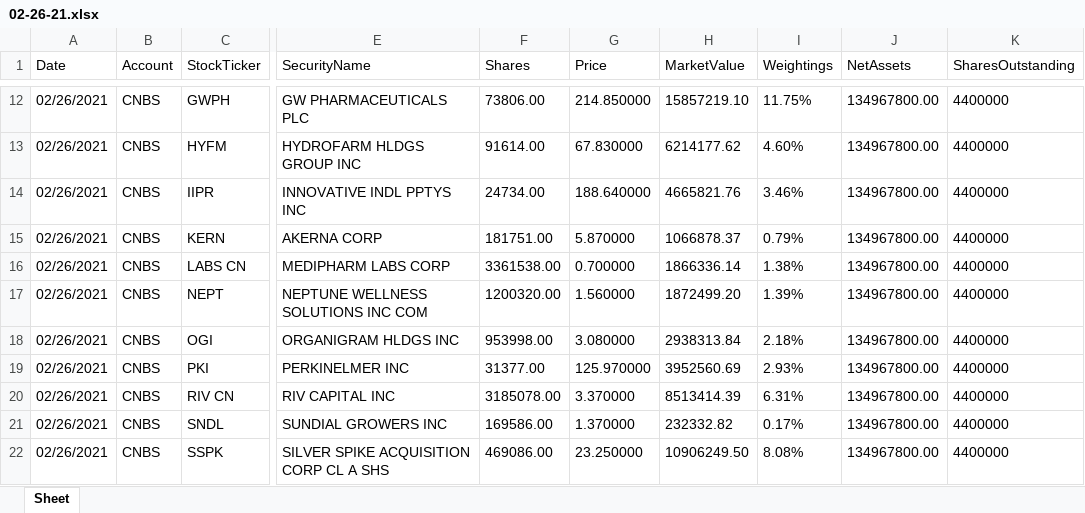
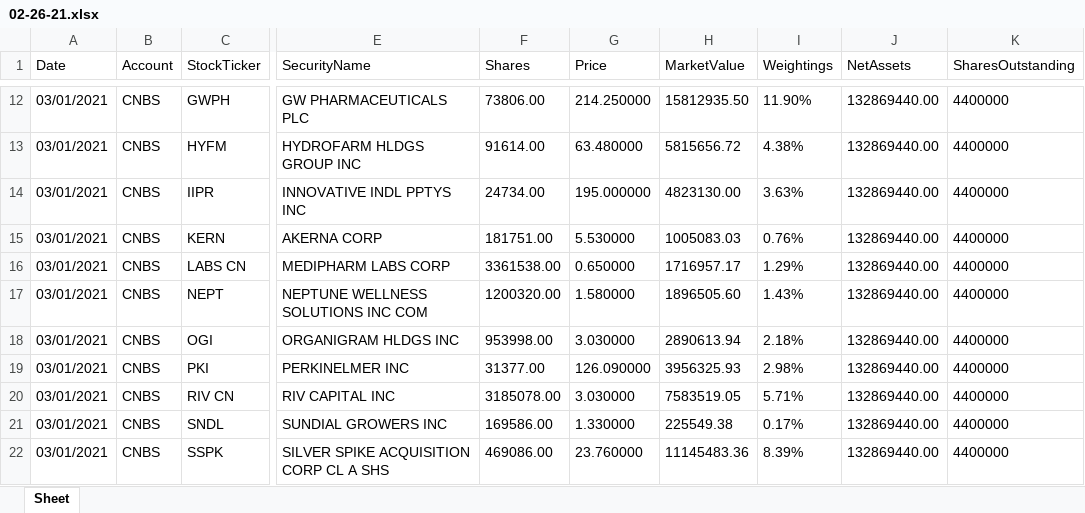
Before and after one commit to nando-nando-nando/ETFBot, an Excel workbook: holdings/cnbs/02-26-21.xlsx, sheet Sheet, drawn as a sheet; only a part is shown, gaps mark what is left out; values as stored, in another font and other column widths than the file's, no borders; the diff covers the shown part only; the diff names each change by its address in the sheet, - before the commit and + after, or states it on an @@ line.

```diff
--- a/holdings/cnbs/02-26-21.xlsx (sheet Sheet)
+++ b/holdings/cnbs/02-26-21.xlsx (sheet Sheet)
-A12:A22 (Date): 02/26/2021
+A12:A22 (Date): 03/01/2021
-G12 (Price): 214.850000
+G12 (Price): 214.250000
-H12 (MarketValue): 15857219.10
+H12 (MarketValue): 15812935.50
-I12 (Weightings): 11.75%
+I12 (Weightings): 11.90%
-J12:J22 (NetAssets): 134967800.00
+J12:J22 (NetAssets): 132869440.00
-G13 (Price): 67.830000
+G13 (Price): 63.480000
-H13 (MarketValue): 6214177.62
+H13 (MarketValue): 5815656.72
-I13 (Weightings): 4.60%
+I13 (Weightings): 4.38%
-G14 (Price): 188.640000
+G14 (Price): 195.000000
-H14 (MarketValue): 4665821.76
+H14 (MarketValue): 4823130.00
-I14 (Weightings): 3.46%
+I14 (Weightings): 3.63%
-G15 (Price): 5.870000
+G15 (Price): 5.530000
-H15 (MarketValue): 1066878.37
+H15 (MarketValue): 1005083.03
-I15 (Weightings): 0.79%
+I15 (Weightings): 0.76%
-G16 (Price): 0.700000
+G16 (Price): 0.650000
-H16 (MarketValue): 1866336.14
+H16 (MarketValue): 1716957.17
-I16 (Weightings): 1.38%
+I16 (Weightings): 1.29%
-G17 (Price): 1.560000
+G17 (Price): 1.580000
-H17 (MarketValue): 1872499.20
+H17 (MarketValue): 1896505.60
-I17 (Weightings): 1.39%
+I17 (Weightings): 1.43%
-G18 (Price): 3.080000
+G18 (Price): 3.030000
-H18 (MarketValue): 2938313.84
+H18 (MarketValue): 2890613.94
-G19 (Price): 125.970000
+G19 (Price): 126.090000
-H19 (MarketValue): 3952560.69
+H19 (MarketValue): 3956325.93
-I19 (Weightings): 2.93%
+I19 (Weightings): 2.98%
-G20 (Price): 3.370000
+G20 (Price): 3.030000
-H20 (MarketValue): 8513414.39
+H20 (MarketValue): 7583519.05
-I20 (Weightings): 6.31%
+I20 (Weightings): 5.71%
-G21 (Price): 1.370000
+G21 (Price): 1.330000
-H21 (MarketValue): 232332.82
+H21 (MarketValue): 225549.38
-G22 (Price): 23.250000
+G22 (Price): 23.760000
-H22 (MarketValue): 10906249.50
+H22 (MarketValue): 11145483.36
-I22 (Weightings): 8.08%
+I22 (Weightings): 8.39%
```
Also changed, not shown: 74 edited cells elsewhere in this sheet, 44 other files.
